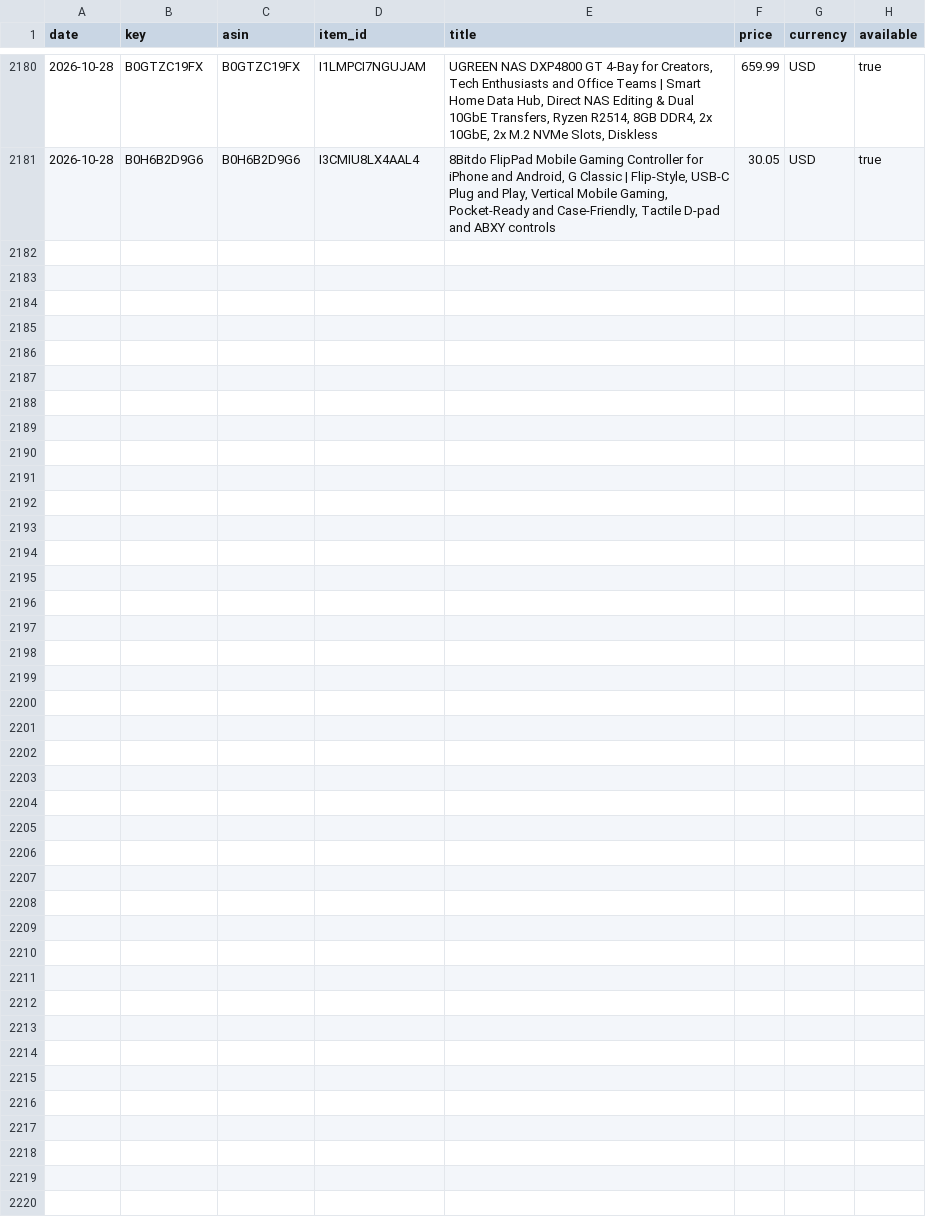
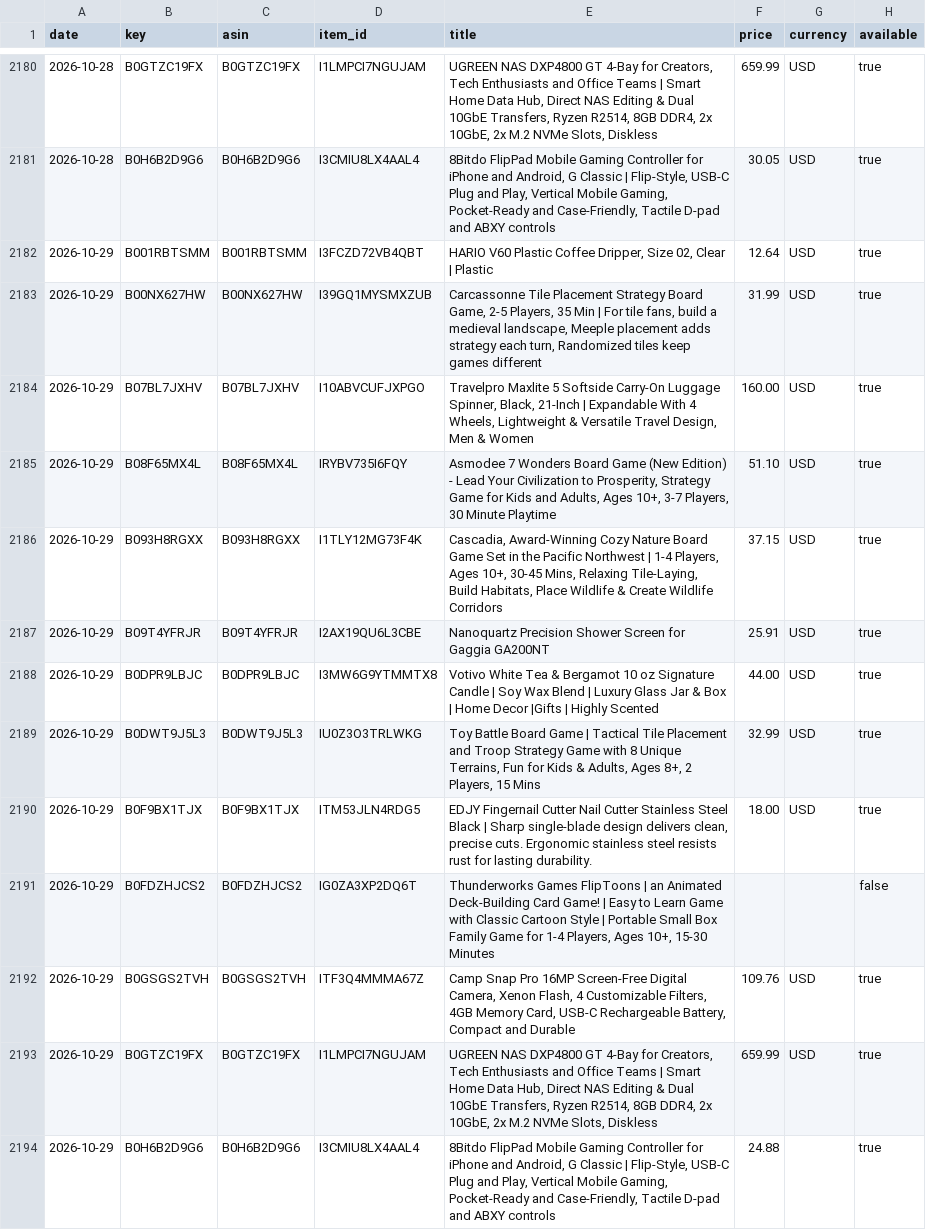
Before and after one commit to Messina22/amazon-list-price-tracker, a CSV file: data/price_history.csv, drawn as a sheet; only a part is shown, gaps mark what is left out; the diff names each change by its address in the sheet, - before the commit and + after, or states it on an @@ line.

```diff
--- a/data/price_history.csv
+++ b/data/price_history.csv
+row 2182: 2026-10-29 | B001RBTSMM | B001RBTSMM | I3FCZD72VB4QBT | HARIO V60 Plastic Coffee Dripper, Size 02, Clear | Plastic | 12.64 | USD | true
+row 2183: 2026-10-29 | B00NX627HW | B00NX627HW | I39GQ1MYSMXZUB | Carcassonne Tile Placement Strategy Board Game, 2-5 Players, 35 Min | For tile fans, build a medieval landscape, Meeple placement adds strategy each turn, Randomized tiles keep games different | 31.99 | USD | true
+row 2184: 2026-10-29 | B07BL7JXHV | B07BL7JXHV | I10ABVCUFJXPGO | Travelpro Maxlite 5 Softside Carry-On Luggage Spinner, Black, 21-Inch | Expandable With 4 Wheels, Lightweight & Versatile Travel Design, Men & Women | 160.00 | USD | true
+row 2185: 2026-10-29 | B08F65MX4L | B08F65MX4L | IRYBV735I6FQY | Asmodee 7 Wonders Board Game (New Edition) - Lead Your Civilization to Prosperity, Strategy Game for Kids and Adults, Ages 10+, 3-7 Players, 30 Minute Playtime | 51.10 | USD | true
+row 2186: 2026-10-29 | B093H8RGXX | B093H8RGXX | I1TLY12MG73F4K | Cascadia, Award-Winning Cozy Nature Board Game Set in the Pacific Northwest | 1-4 Players, Ages 10+, 30-45 Mins, Relaxing Tile-Laying, Build Habitats, Place Wildlife & Create Wildlife Corridors | 37.15 | USD | true
+row 2187: 2026-10-29 | B09T4YFRJR | B09T4YFRJR | I2AX19QU6L3CBE | Nanoquartz Precision Shower Screen for Gaggia GA200NT | 25.91 | USD | true
+row 2188: 2026-10-29 | B0DPR9LBJC | B0DPR9LBJC | I3MW6G9YTMMTX8 | Votivo White Tea & Bergamot 10 oz Signature Candle | Soy Wax Blend | Luxury Glass Jar & Box | Home Decor |Gifts | Highly Scented | 44.00 | USD | true
+row 2189: 2026-10-29 | B0DWT9J5L3 | B0DWT9J5L3 | IU0Z3O3TRLWKG | Toy Battle Board Game | Tactical Tile Placement and Troop Strategy Game with 8 Unique Terrains, Fun for Kids & Adults, Ages 8+, 2 Players, 15 Mins | 32.99 | USD | true
+row 2190: 2026-10-29 | B0F9BX1TJX | B0F9BX1TJX | ITM53JLN4RDG5 | EDJY Fingernail Cutter Nail Cutter Stainless Steel Black | Sharp single-blade design delivers clean, precise cuts. Ergonomic stainless steel resists rust for lasting durability. | 18.00 | USD | true
+row 2191: 2026-10-29 | B0FDZHJCS2 | B0FDZHJCS2 | IG0ZA3XP2DQ6T | Thunderworks Games FlipToons | an Animated Deck-Building Card Game! | Easy to Learn Game with Classic Cartoon Style | Portable Small Box Family Game for 1-4 Players, Ages 10+, 15-30 Minutes |  |  | false
+row 2192: 2026-10-29 | B0GSGS2TVH | B0GSGS2TVH | ITF3Q4MMMA67Z | Camp Snap Pro 16MP Screen-Free Digital Camera, Xenon Flash, 4 Customizable Filters, 4GB Memory Card, USB-C Rechargeable Battery, Compact and Durable | 109.76 | USD | true
+row 2193: 2026-10-29 | B0GTZC19FX | B0GTZC19FX | I1LMPCI7NGUJAM | UGREEN NAS DXP4800 GT 4-Bay for Creators, Tech Enthusiasts and Office Teams | Smart Home Data Hub, Direct NAS Editing & Dual 10GbE Transfers, Ryzen R2514, 8GB DDR4, 2x 10GbE, 2x M.2 NVMe Slots, Diskless | 659.99 | USD | true
+row 2194: 2026-10-29 | B0H6B2D9G6 | B0H6B2D9G6 | I3CMIU8LX4AAL4 | 8Bitdo FlipPad Mobile Gaming Controller for iPhone and Android, G Classic | Flip-Style, USB-C Plug and Play, Vertical Mobile Gaming, Pocket-Ready and Case-Friendly, Tactile D-pad and ABXY controls | 24.88 |  | true
```
Also changed, not shown: 2 other files.
